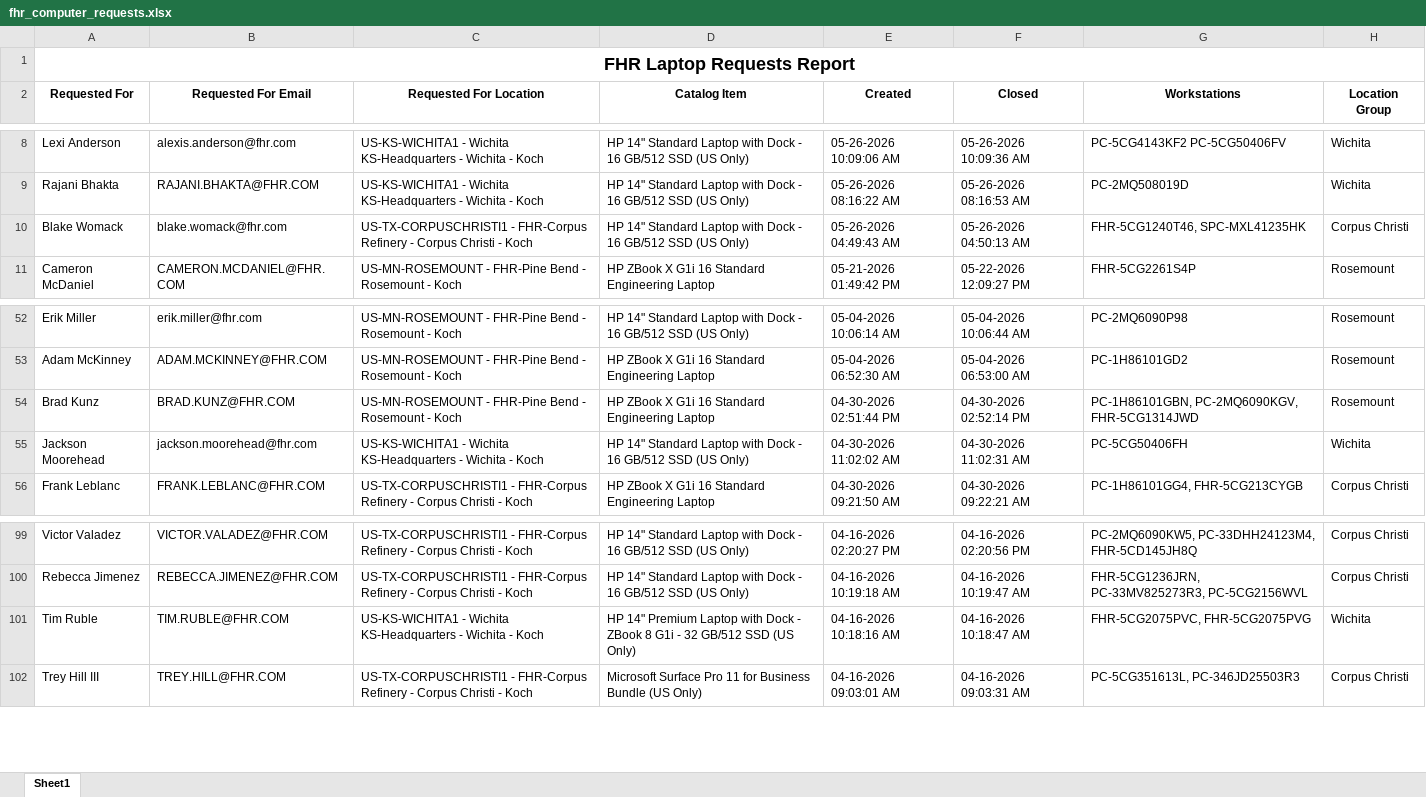
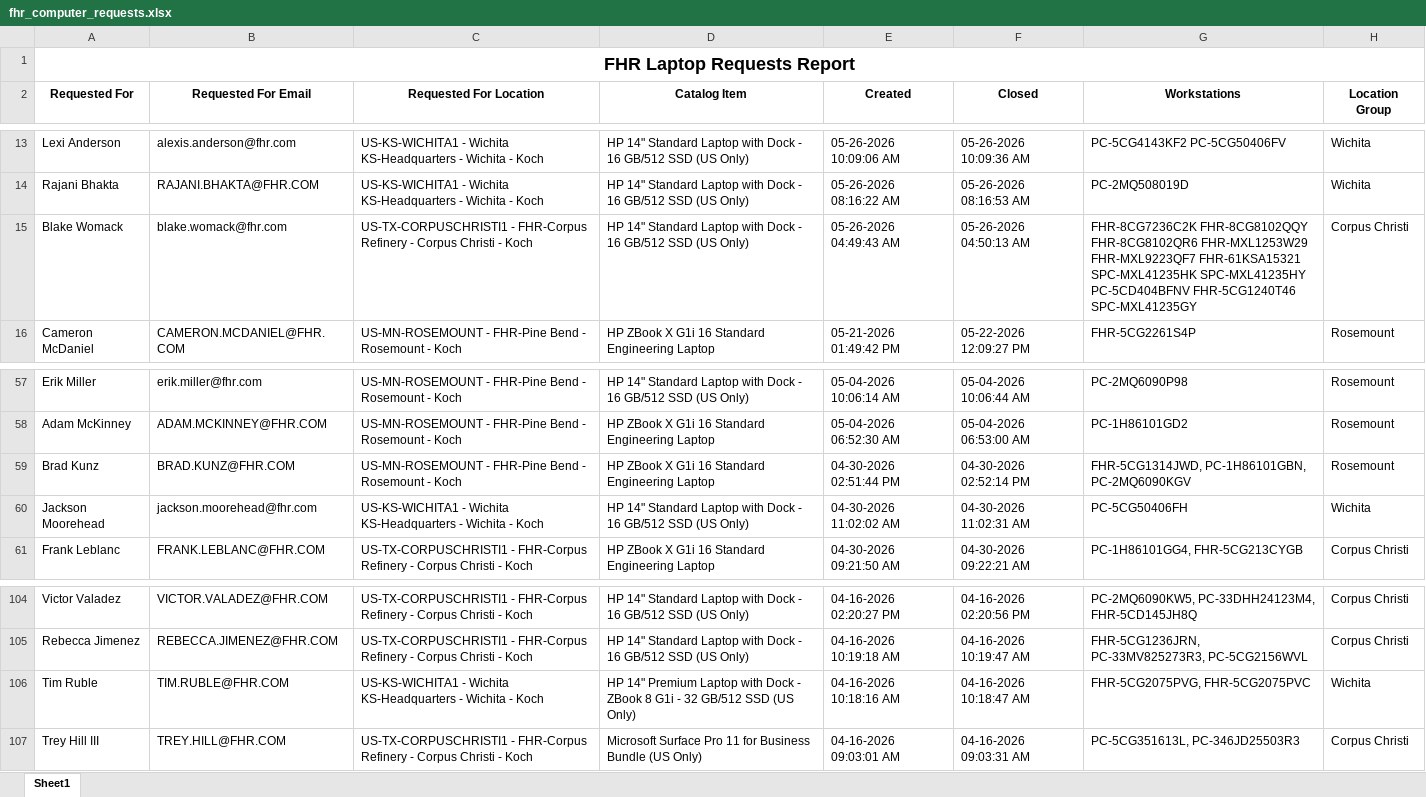
Before and after one commit to ellis-massey-FHR/fhr-device-audit, an Excel workbook: output/fhr_computer_requests.xlsx, sheet Sheet1, drawn as a sheet; only a part is shown, gaps mark what is left out; values as stored, in another font and other column widths than the file's, no borders; charts and pictures not drawn; addresses are those after the commit; the diff covers the shown part only; the diff names each change by its address in the sheet, - before the commit and + after, or states it on an @@ line.

```diff
--- a/output/fhr_computer_requests.xlsx (sheet Sheet1)
+++ b/output/fhr_computer_requests.xlsx (sheet Sheet1)
-G15 (Workstations): FHR-5CG1240T46, SPC-MXL41235HK
+G15 (Workstations): FHR-8CG7236C2K FHR-8CG8102QQY FHR-8CG8102QR6 FHR-MXL1253W29 FHR-MXL9223QF7 FHR-61KSA15321 SPC-MXL41235HK SPC-MXL41235HY PC-5CD404BFNV FHR-5CG1240T46 SPC-MXL41235GY
-G59 (Workstations): PC-1H86101GBN, PC-2MQ6090KGV, FHR-5CG1314JWD
+G59 (Workstations): FHR-5CG1314JWD, PC-1H86101GBN, PC-2MQ6090KGV
-G106 (Workstations): FHR-5CG2075PVC, FHR-5CG2075PVG
+G106 (Workstations): FHR-5CG2075PVG, FHR-5CG2075PVC
```
Also changed, not shown: 5 added rows, 5 removed rows and 15 edited cells elsewhere in this sheet, charts or pictures.
